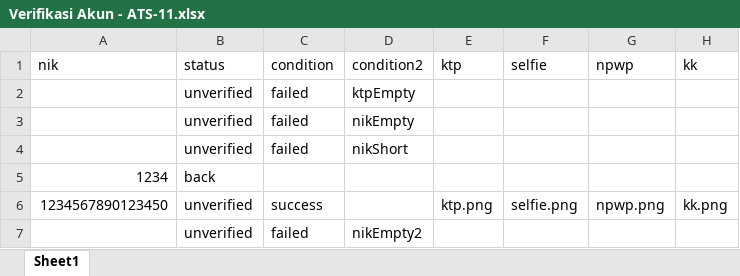
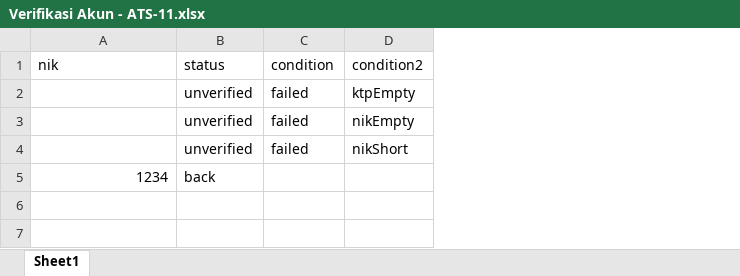
Before and after one commit to qcaccompanies/ACC-ACCOne, an Excel workbook: Verifikasi Akun - ATS-11.xlsx, sheet Sheet1, drawn as a sheet; values as stored, in another font and other column widths than the file's, no borders; the diff names each change by its address in the sheet, - before the commit and + after, or states it on an @@ line.

```diff
--- a/Verifikasi Akun - ATS-11.xlsx (sheet Sheet1)
+++ b/Verifikasi Akun - ATS-11.xlsx (sheet Sheet1)
-column E (ktp), empty
-column F (selfie), empty
-column G (npwp), empty
-column H (kk), empty
-row 6: 1234567890123450 | unverified | success |  | ktp.png | selfie.png | npwp.png | kk.png
-row 7:  | unverified | failed | nikEmpty2
```
Also changed, not shown: Buat Pengajuan Mobil Bekas - ATS-20.xlsx, TambahAkunBank.xlsx, 13 other files.
